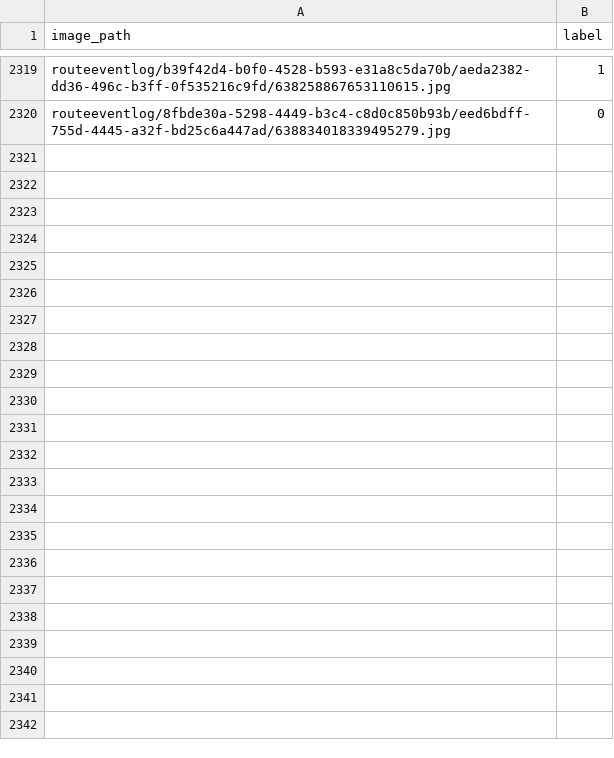
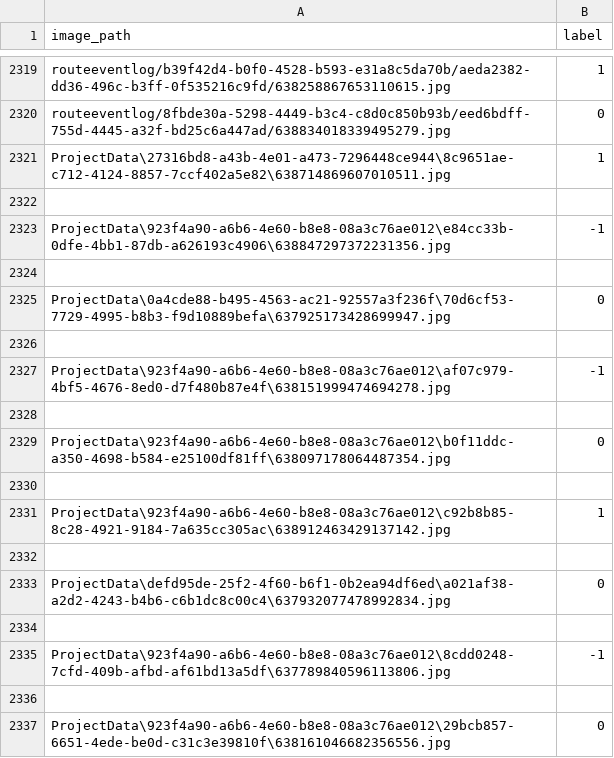
Before and after one commit to GerritScholten/AI-Waste_Vision_POC, a CSV file: labels.csv, drawn as a sheet; only a part is shown, gaps mark what is left out.

Commit message:
labels getraind

```diff
--- a/labels.csv
+++ b/labels.csv
@@ -2320 +2320,18 @@ routeeventlog/b39f42d4-b0f0-4528-b593-e31a8c5da70b/aeda2382-dd36-496c-b3ff-0f535
 routeeventlog/8fbde30a-5298-4449-b3c4-c8d0c850b93b/eed6bdff-755d-4445-a32f-bd25c6a447ad/638834018339495279.jpg,0
+ProjectData\27316bd8-a43b-4e01-a473-7296448ce944\8c9651ae-c712-4124-8857-7ccf402a5e82\638714869607010511.jpg,1
+
+ProjectData\923f4a90-a6b6-4e60-b8e8-08a3c76ae012\e84cc33b-0dfe-4bb1-87db-a626193c4906\638847297372231356.jpg,-1
+
+ProjectData\0a4cde88-b495-4563-ac21-92557a3f236f\70d6cf53-7729-4995-b8b3-f9d10889befa\637925173428699947.jpg,0
+
+ProjectData\923f4a90-a6b6-4e60-b8e8-08a3c76ae012\af07c979-4bf5-4676-8ed0-d7f480b87e4f\638151999474694278.jpg,-1
+
+ProjectData\923f4a90-a6b6-4e60-b8e8-08a3c76ae012\b0f11ddc-a350-4698-b584-e25100df81ff\638097178064487354.jpg,0
+
+ProjectData\923f4a90-a6b6-4e60-b8e8-08a3c76ae012\c92b8b85-8c28-4921-9184-7a635cc305ac\638912463429137142.jpg,1
+
+ProjectData\defd95de-25f2-4f60-b6f1-0b2ea94df6ed\a021af38-a2d2-4243-b4b6-c6b1dc8c00c4\637932077478992834.jpg,0
+
+ProjectData\923f4a90-a6b6-4e60-b8e8-08a3c76ae012\8cdd0248-7cfd-409b-afbd-af61bd13a5df\637789840596113806.jpg,-1
+
+ProjectData\923f4a90-a6b6-4e60-b8e8-08a3c76ae012\29bcb857-6651-4ede-be0d-c31c3e39810f\638161046682356556.jpg,0
```
Also changed, not shown: 1 other file.
